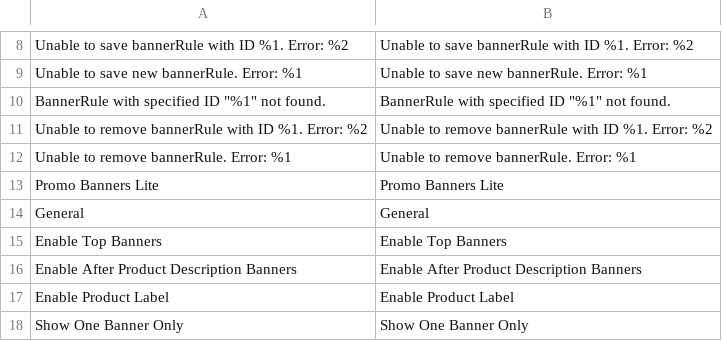
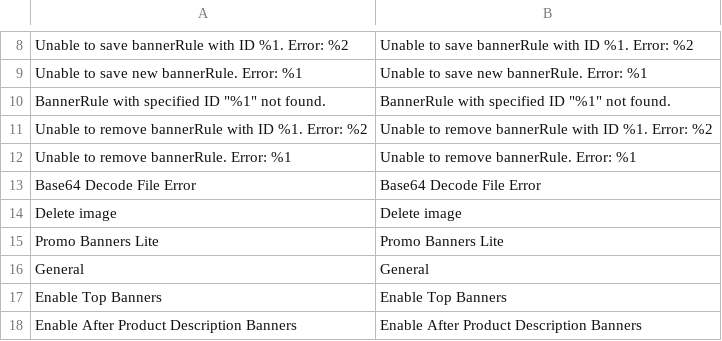
Before and after one commit to ngothanhthai001/test, a CSV file: BannersLite/i18n/en_US.csv, drawn as a sheet; only a part is shown, gaps mark what is left out; the shorter side is filled out with more unchanged rows; the diff names each change by its address in the sheet, - before the commit and + after, or states it on an @@ line.

Commit message:
update module BannersLite 2.4.6

```diff
--- a/BannersLite/i18n/en_US.csv
+++ b/BannersLite/i18n/en_US.csv
+row 13: Base64 Decode File Error | Base64 Decode File Error
+row 14: Delete image | Delete image
```
Also changed, not shown: 33 other files.
